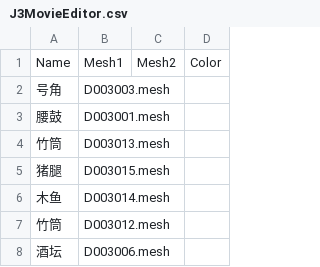
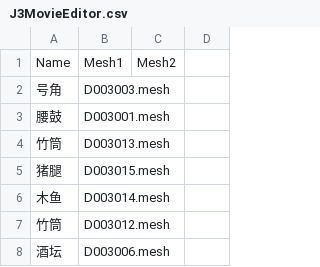
Before and after one commit to AlessaVoid/-3-, a CSV file: J3MovieEditor.csv, drawn as a sheet; only a part is shown.

Commit message:
【世外蓬莱】版本更新

```diff
--- a/J3MovieEditor.csv
+++ b/J3MovieEditor.csv
@@ -1,2 +1,2 @@
-Name,Mesh1,Mesh2,Color
+Name,Mesh1,Mesh2
 号角 , D003003.mesh,
```
